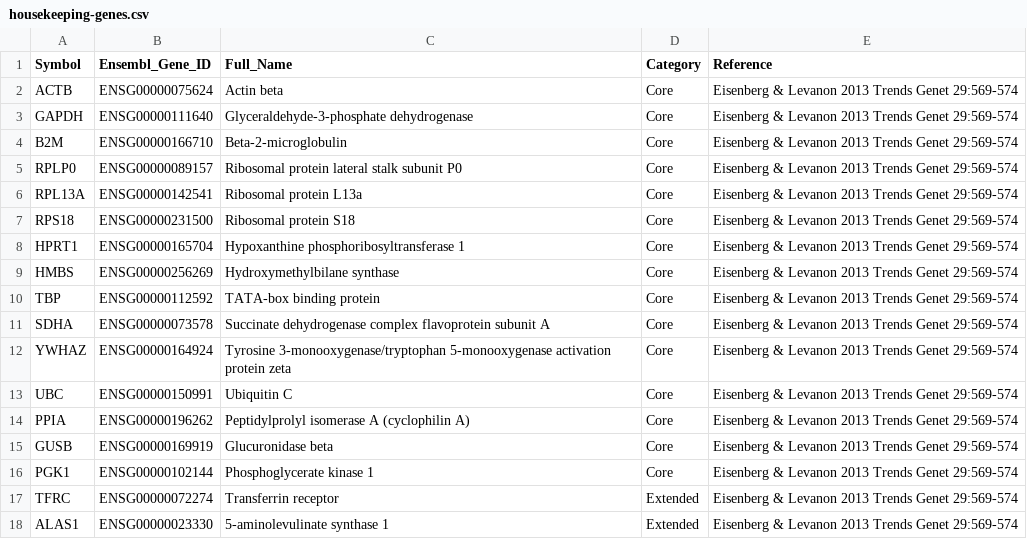
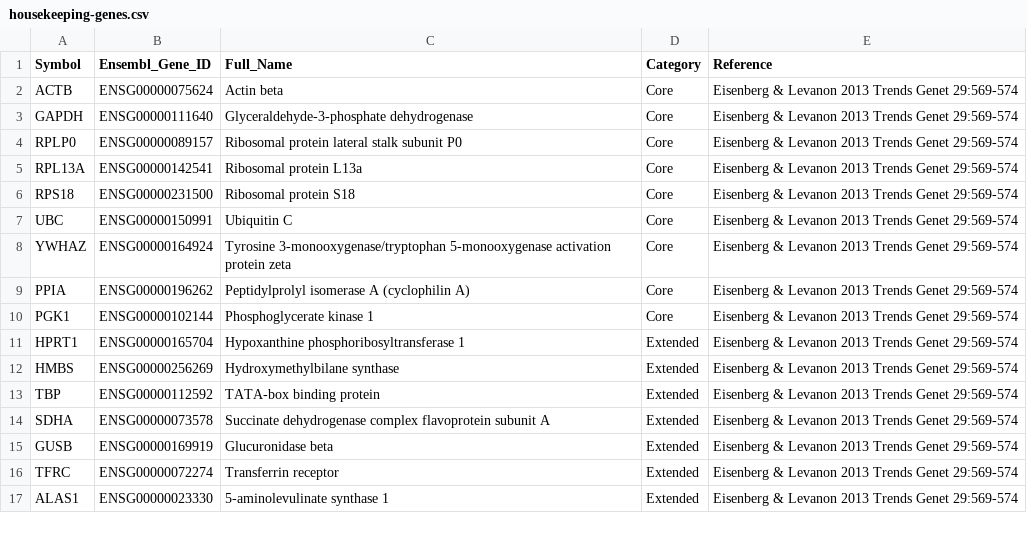
Before and after one commit to pirl-unc/pirlygenes, a CSV file: pirlygenes/data/housekeeping-genes.csv, drawn as a sheet; only a part is shown.

Commit message:
Remove B2M from housekeeping, demote low-abundance genes to extended
B2M removed — it belongs in APM/MHC1 and is IFN-gamma-responsive,
not a good housekeeping reference in immunology contexts.

Moved to extended (low TPM, useful for qPCR stability not visual
reference): HPRT1, HMBS, TBP, SDHA, GUSB. Core now 9 abundant
genes that visually anchor the "other" column: ACTB, GAPDH, RPLP0,
RPL13A, RPS18, UBC, YWHAZ, PPIA, PGK1.

```diff
--- a/pirlygenes/data/housekeeping-genes.csv
+++ b/pirlygenes/data/housekeeping-genes.csv
@@ -3,3 +3,2 @@ ACTB,ENSG00000075624,Actin beta,Core,Eisenberg & Levanon 2013 Trends Genet 29:56
 GAPDH,ENSG00000111640,Glyceraldehyde-3-phosphate dehydrogenase,Core,Eisenberg & Levanon 2013 Trends Genet 29:569-574
-B2M,ENSG00000166710,Beta-2-microglobulin,Core,Eisenberg & Levanon 2013 Trends Genet 29:569-574
 RPLP0,ENSG00000089157,Ribosomal protein lateral stalk subunit P0,Core,Eisenberg & Levanon 2013 Trends Genet 29:569-574
@@ -7,11 +6,11 @@ RPL13A,ENSG00000142541,Ribosomal protein L13a,Core,Eisenberg & Levanon 2013 Tren
 RPS18,ENSG00000231500,Ribosomal protein S18,Core,Eisenberg & Levanon 2013 Trends Genet 29:569-574
-HPRT1,ENSG00000165704,Hypoxanthine phosphoribosyltransferase 1,Core,Eisenberg & Levanon 2013 Trends Genet 29:569-574
-HMBS,ENSG00000256269,Hydroxymethylbilane synthase,Core,Eisenberg & Levanon 2013 Trends Genet 29:569-574
-TBP,ENSG00000112592,TATA-box binding protein,Core,Eisenberg & Levanon 2013 Trends Genet 29:569-574
-SDHA,ENSG00000073578,Succinate dehydrogenase complex flavoprotein subunit A,Core,Eisenberg & Levanon 2013 Trends Genet 29:569-574
+UBC,ENSG00000150991,Ubiquitin C,Core,Eisenberg & Levanon 2013 Trends Genet 29:569-574
 YWHAZ,ENSG00000164924,Tyrosine 3-monooxygenase/tryptophan 5-monooxygenase activation protein zeta,Core,Eisenberg & Levanon 2013 Trends Genet 29:569-574
-UBC,ENSG00000150991,Ubiquitin C,Core,Eisenberg & Levanon 2013 Trends Genet 29:569-574
 PPIA,ENSG00000196262,Peptidylprolyl isomerase A (cyclophilin A),Core,Eisenberg & Levanon 2013 Trends Genet 29:569-574
-GUSB,ENSG00000169919,Glucuronidase beta,Core,Eisenberg & Levanon 2013 Trends Genet 29:569-574
 PGK1,ENSG00000102144,Phosphoglycerate kinase 1,Core,Eisenberg & Levanon 2013 Trends Genet 29:569-574
+HPRT1,ENSG00000165704,Hypoxanthine phosphoribosyltransferase 1,Extended,Eisenberg & Levanon 2013 Trends Genet 29:569-574
+HMBS,ENSG00000256269,Hydroxymethylbilane synthase,Extended,Eisenberg & Levanon 2013 Trends Genet 29:569-574
+TBP,ENSG00000112592,TATA-box binding protein,Extended,Eisenberg & Levanon 2013 Trends Genet 29:569-574
+SDHA,ENSG00000073578,Succinate dehydrogenase complex flavoprotein subunit A,Extended,Eisenberg & Levanon 2013 Trends Genet 29:569-574
+GUSB,ENSG00000169919,Glucuronidase beta,Extended,Eisenberg & Levanon 2013 Trends Genet 29:569-574
 TFRC,ENSG00000072274,Transferrin receptor,Extended,Eisenberg & Levanon 2013 Trends Genet 29:569-574
```
Also changed, not shown: 1 other file.
